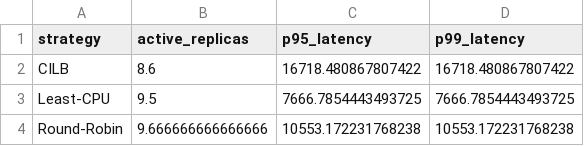
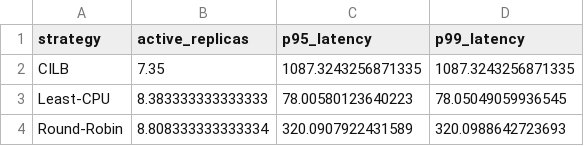
Before and after one commit to xczhw/app, a CSV file: runner/1.2-cpu-latency-solve/results/summary_stats.csv, drawn as a sheet.

```diff
--- a/runner/1.2-cpu-latency-solve/results/summary_stats.csv
+++ b/runner/1.2-cpu-latency-solve/results/summary_stats.csv
@@ -1,4 +1,4 @@
 strategy,active_replicas,p95_latency,p99_latency
-CILB,8.6,16718.480867807422,16718.480867807422
-Least-CPU,9.5,7666.7854443493725,7666.7854443493725
-Round-Robin,9.666666666666666,10553.172231768238,10553.172231768238
+CILB,7.35,1087.3243256871335,1087.3243256871335
+Least-CPU,8.383333333333333,78.00580123640223,78.05049059936545
+Round-Robin,8.808333333333334,320.0907922431589,320.0988642723693
```
Also changed, not shown: runner/1.2-cpu-latency-solve/results/improvement_percentages.csv, 29 other files.
